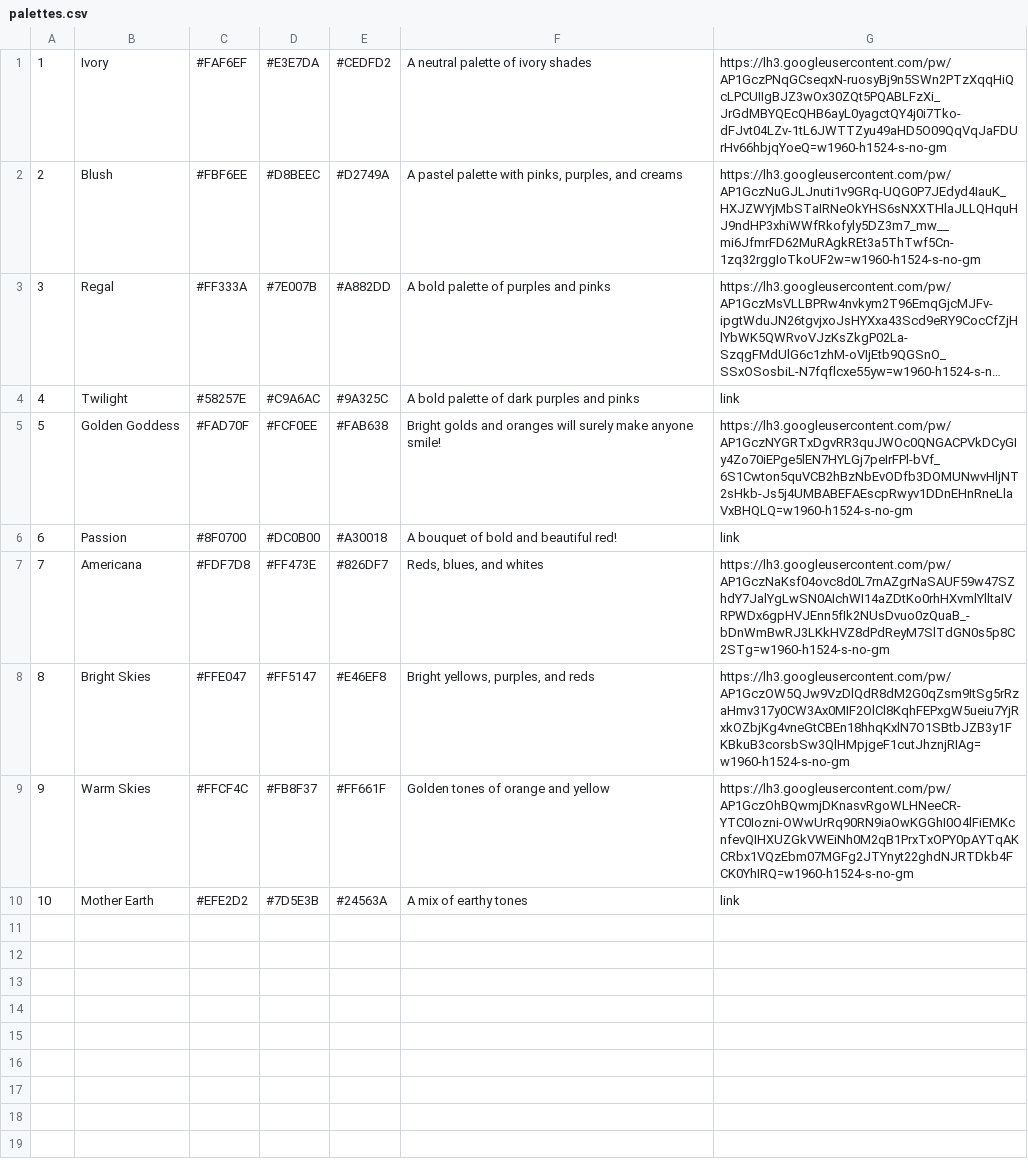
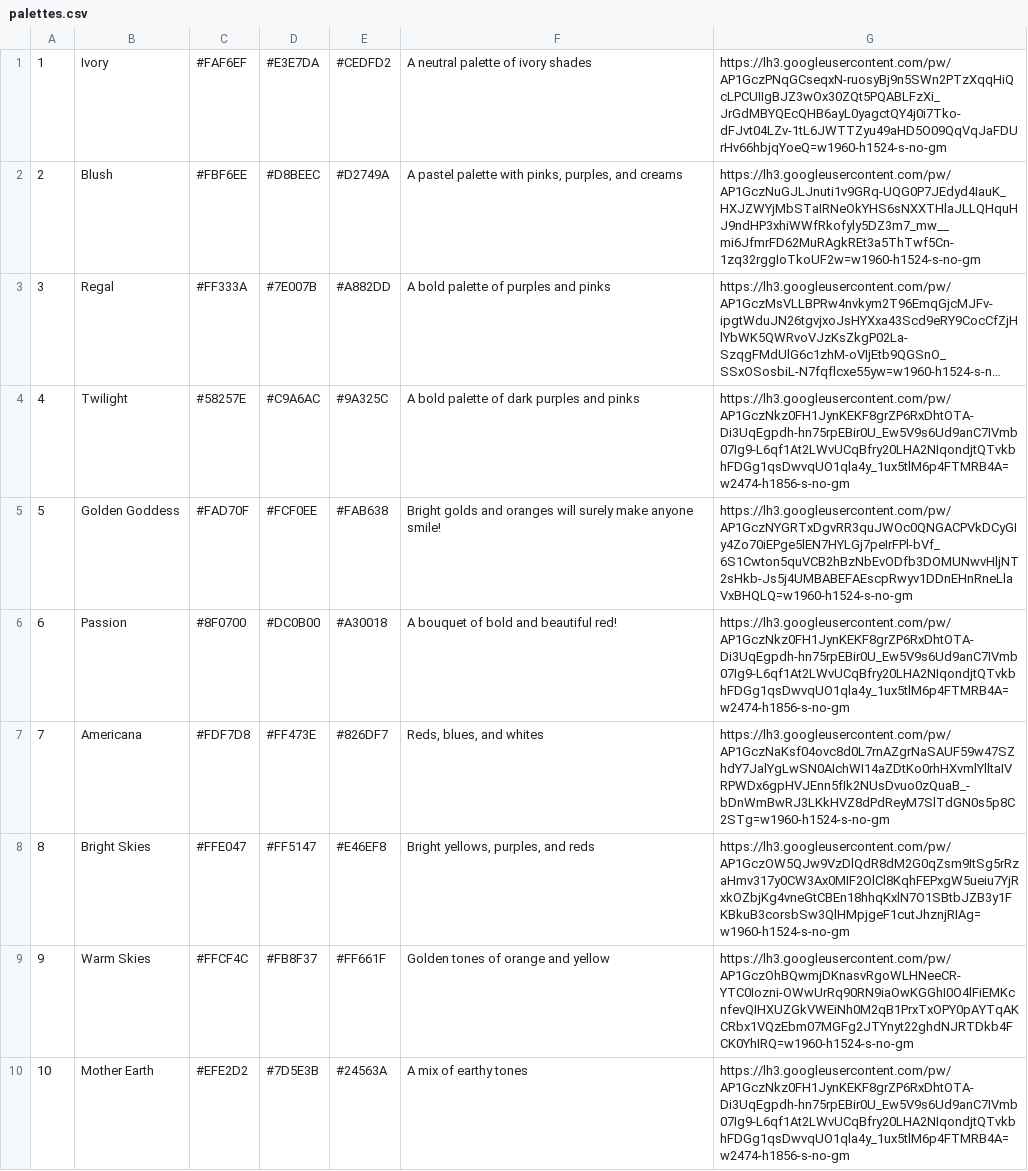
Before and after one commit to Foxtail-Creates/foxtail-designs-shopify, a CSV file: prisma/data/palettes.csv, drawn as a sheet; long unchanged cells end in …; the diff names each change by its address in the sheet, - before the commit and + after, or states it on an @@ line.

```diff
--- a/prisma/data/palettes.csv
+++ b/prisma/data/palettes.csv
-G4: link
+G4: https://lh3.googleusercontent.com/pw/AP1GczNkz0FH1JynKEKF8grZP6RxDhtOTA-Di3UqEgpdh-hn75rpEBir0U_Ew5V9s6Ud9anC7IVmb07Ig9-L6qf1At2LWvUCqBfry20LHA2NIqondjtQTvkbhFDGg1qsDwvqUO1qla4y_1ux5tlM6p4FTMRB4A=w2474-h1856-s-no-gm
-G6: link
+G6: https://lh3.googleusercontent.com/pw/AP1GczNkz0FH1JynKEKF8grZP6RxDhtOTA-Di3UqEgpdh-hn75rpEBir0U_Ew5V9s6Ud9anC7IVmb07Ig9-L6qf1At2LWvUCqBfry20LHA2NIqondjtQTvkbhFDGg1qsDwvqUO1qla4y_1ux5tlM6p4FTMRB4A=w2474-h1856-s-no-gm
-G10: link
+G10: https://lh3.googleusercontent.com/pw/AP1GczNkz0FH1JynKEKF8grZP6RxDhtOTA-Di3UqEgpdh-hn75rpEBir0U_Ew5V9s6Ud9anC7IVmb07Ig9-L6qf1At2LWvUCqBfry20LHA2NIqondjtQTvkbhFDGg1qsDwvqUO1qla4y_1ux5tlM6p4FTMRB4A=w2474-h1856-s-no-gm
```
Also changed, not shown: 5 other files.
